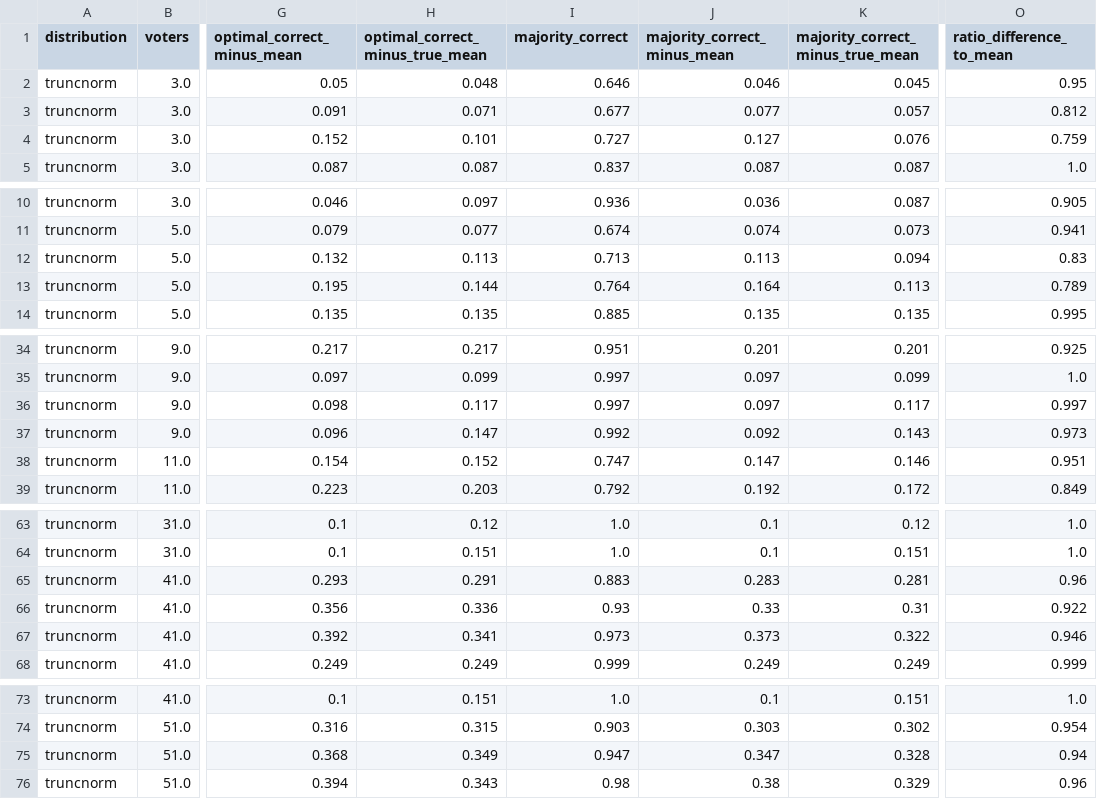
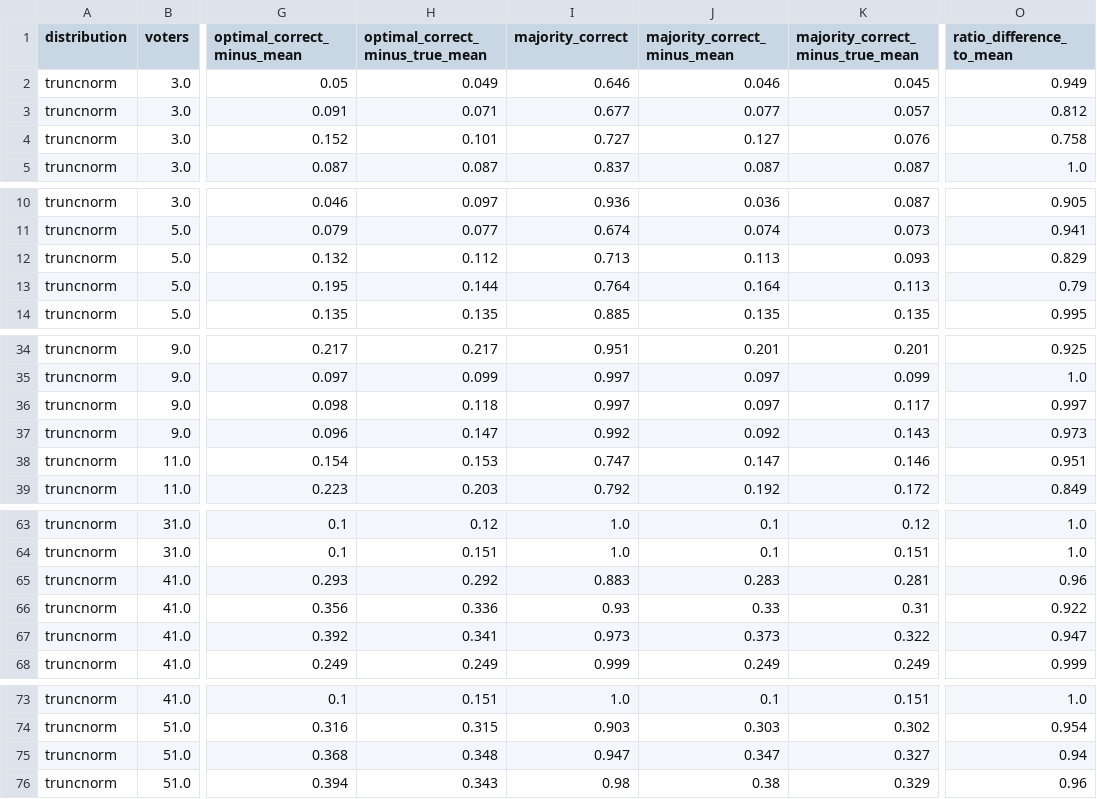
Before and after one commit to erelsgl/condorcet-simulations, a CSV file: degree_of_generalizability__results/1000iters-norm-groups.csv, drawn as a sheet; only a part is shown, gaps mark what is left out; the diff covers the shown part only; the diff names each change by its address in the sheet, - before the commit and + after, or states it on an @@ line.

```diff
--- a/degree_of_generalizability__results/1000iters-norm-groups.csv
+++ b/degree_of_generalizability__results/1000iters-norm-groups.csv
-H2 (optimal_correct_minus_true_mean): 0.048
+H2 (optimal_correct_minus_true_mean): 0.049
-O2 (ratio_difference_to_mean): 0.95
+O2 (ratio_difference_to_mean): 0.949
-O4 (ratio_difference_to_mean): 0.759
+O4 (ratio_difference_to_mean): 0.758
-H12 (optimal_correct_minus_true_mean): 0.113
+H12 (optimal_correct_minus_true_mean): 0.112
-K12 (majority_correct_minus_true_mean): 0.094
+K12 (majority_correct_minus_true_mean): 0.093
-O12 (ratio_difference_to_mean): 0.83
+O12 (ratio_difference_to_mean): 0.829
-O13 (ratio_difference_to_mean): 0.789
+O13 (ratio_difference_to_mean): 0.79
-H36 (optimal_correct_minus_true_mean): 0.117
+H36 (optimal_correct_minus_true_mean): 0.118
-H38 (optimal_correct_minus_true_mean): 0.152
+H38 (optimal_correct_minus_true_mean): 0.153
-H65 (optimal_correct_minus_true_mean): 0.291
+H65 (optimal_correct_minus_true_mean): 0.292
-O67 (ratio_difference_to_mean): 0.946
+O67 (ratio_difference_to_mean): 0.947
-H75 (optimal_correct_minus_true_mean): 0.349
+H75 (optimal_correct_minus_true_mean): 0.348
-K75 (majority_correct_minus_true_mean): 0.328
+K75 (majority_correct_minus_true_mean): 0.327
```
Also changed, not shown: 1 edited cell elsewhere in this file, degree_of_generalizability__results/1000iters-beta.csv, 23 other files.
